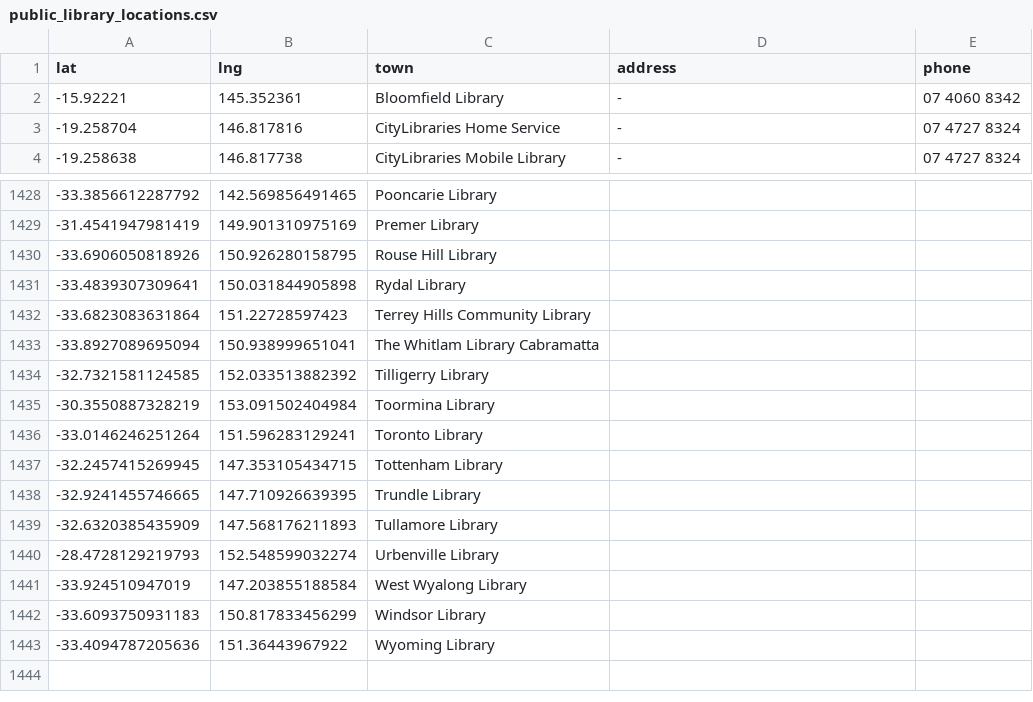
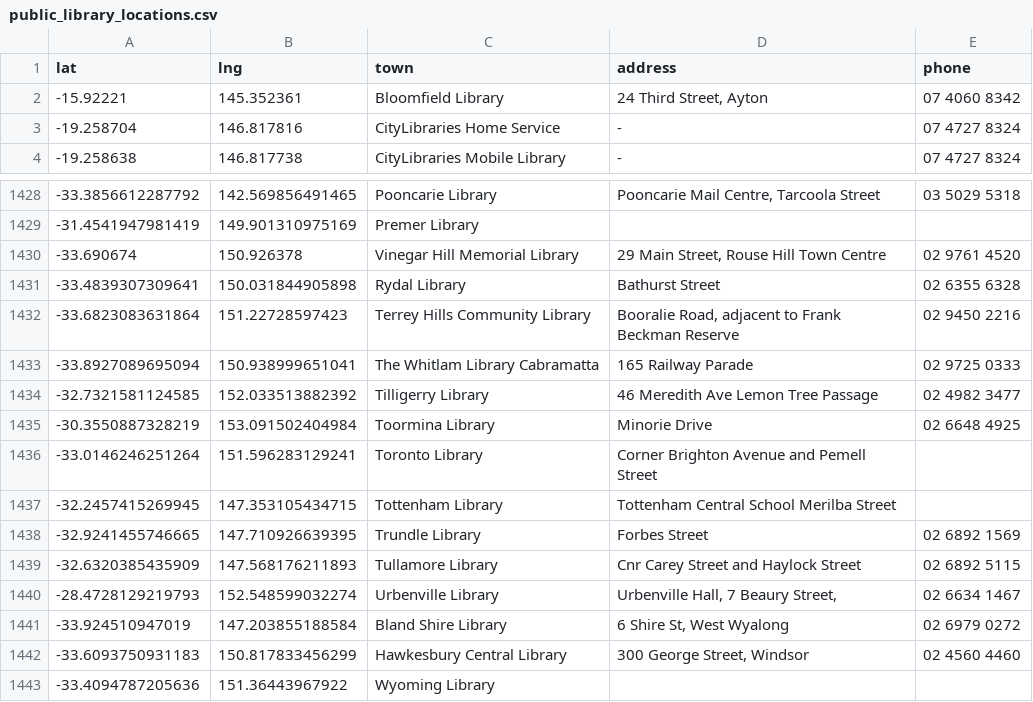
Before and after one commit to hughrun/public_library_map, a CSV file: website/data/public_library_locations.csv, drawn as a sheet; only a part is shown, gaps mark what is left out; the diff covers the shown part only.

Commit message:
add missing addresses

```diff
--- a/website/data/public_library_locations.csv
+++ b/website/data/public_library_locations.csv
@@ -1,3 +1,3 @@
 lat,lng,town,address,phone
--15.92221,145.352361,Bloomfield Library,-,07 4060 8342
+-15.92221,145.352361,Bloomfield Library,"24 Third Street, Ayton",07 4060 8342
 -19.258704,146.817816,CityLibraries Home Service,-,07 4727 8324
@@ -1428,16 +1428,16 @@ lat,lng,town,address,phone
--33.3856612287792,142.569856491465,Pooncarie Library,,
+-33.3856612287792,142.569856491465,Pooncarie Library,"Pooncarie Mail Centre, Tarcoola Street",03 5029 5318
 -31.4541947981419,149.901310975169,Premer Library,,
--33.6906050818926,150.926280158795,Rouse Hill Library,,
--33.4839307309641,150.031844905898,Rydal Library,,
--33.6823083631864,151.22728597423,Terrey Hills Community Library,,
--33.8927089695094,150.938999651041,The Whitlam Library Cabramatta,,
--32.7321581124585,152.033513882392,Tilligerry Library,,
--30.3550887328219,153.091502404984,Toormina Library,,
--33.0146246251264,151.596283129241,Toronto Library,,
--32.2457415269945,147.353105434715,Tottenham Library,,
--32.9241455746665,147.710926639395,Trundle Library,,
--32.6320385435909,147.568176211893,Tullamore Library,,
--28.4728129219793,152.548599032274,Urbenville Library,,
--33.924510947019,147.203855188584,West Wyalong Library,,
--33.6093750931183,150.817833456299,Windsor Library,,
+-33.690674,150.926378,Vinegar Hill Memorial Library,"29 Main Street, Rouse Hill Town Centre",02 9761 4520
+-33.4839307309641,150.031844905898,Rydal Library,Bathurst Street,02 6355 6328
+-33.6823083631864,151.22728597423,Terrey Hills Community Library,"Booralie Road, adjacent to Frank Beckman Reserve",02 9450 2216
+-33.8927089695094,150.938999651041,The Whitlam Library Cabramatta,165 Railway Parade,02 9725 0333
+-32.7321581124585,152.033513882392,Tilligerry Library,46 Meredith Ave Lemon Tree Passage,02 4982 3477
+-30.3550887328219,153.091502404984,Toormina Library,Minorie Drive,02 6648 4925
+-33.0146246251264,151.596283129241,Toronto Library,Corner Brighton Avenue and Pemell Street,
+-32.2457415269945,147.353105434715,Tottenham Library,Tottenham Central School Merilba Street ,
+-32.9241455746665,147.710926639395,Trundle Library,Forbes Street,02 6892 1569
+-32.6320385435909,147.568176211893,Tullamore Library,Cnr Carey Street and Haylock Street,02 6892 5115
+-28.4728129219793,152.548599032274,Urbenville Library,"Urbenville Hall, 7 Beaury Street,",02 6634 1467
+-33.924510947019,147.203855188584,Bland Shire Library,"6 Shire St, West Wyalong",02 6979 0272
+-33.6093750931183,150.817833456299,Hawkesbury Central Library ,"300 George Street, Windsor",02 4560 4460
 -33.4094787205636,151.36443967922,Wyoming Library,,
```
Also changed, not shown: 1 added row, 1 removed row and 61 edited cells elsewhere in this file.
